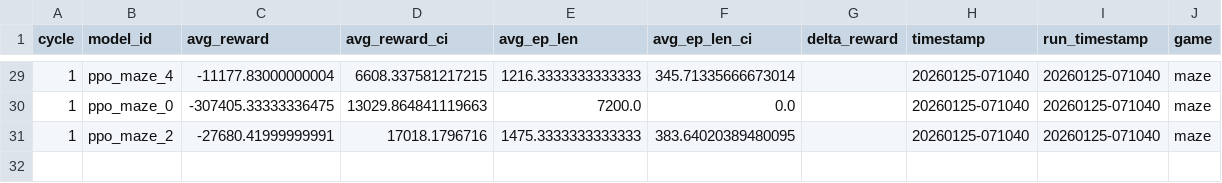
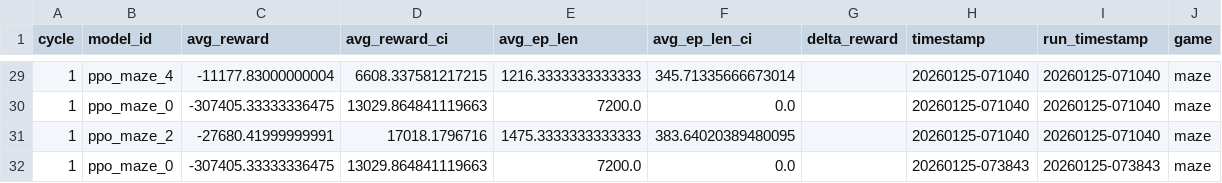
Before and after one commit to caninecrew/ai-train-maze, a CSV file: logs/metrics.csv, drawn as a sheet; only a part is shown, gaps mark what is left out.

```diff
--- a/logs/metrics.csv
+++ b/logs/metrics.csv
@@ -31 +31,2 @@ cycle,model_id,avg_reward,avg_reward_ci,avg_ep_len,avg_ep_len_ci,delta_reward,ti
 1,ppo_maze_2,-27680.41999999991,17018.1796716,1475.3333333333333,383.64020389480095,,20260125-071040,20260125-071040,maze
+1,ppo_maze_0,-307405.33333336475,13029.864841119663,7200.0,0.0,,20260125-073843,20260125-073843,maze
```
Also changed, not shown: 5 other files.
